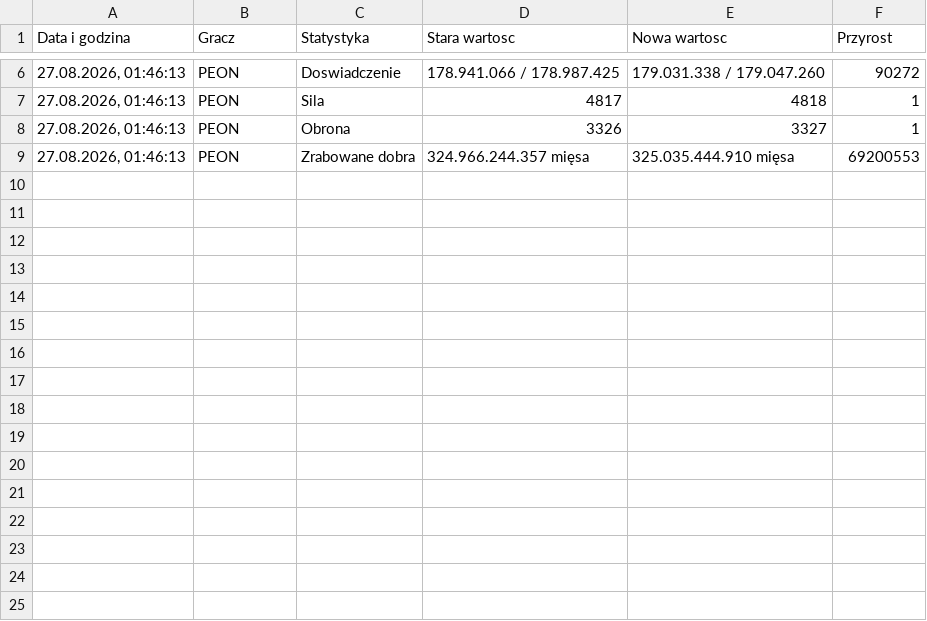
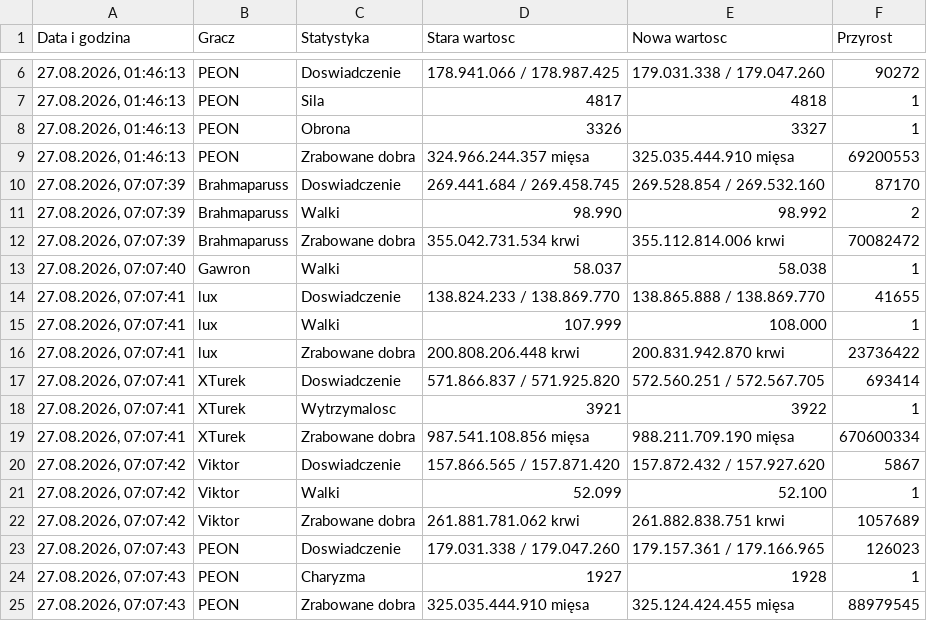
Before and after one commit to statystyki-bf/SledzikBitefight, a CSV file: Raport_Bitefight_27.08.2026.csv, drawn as a sheet; only a part is shown, gaps mark what is left out; the diff names each change by its address in the sheet, - before the commit and + after, or states it on an @@ line.

```diff
--- a/Raport_Bitefight_27.08.2026.csv
+++ b/Raport_Bitefight_27.08.2026.csv
+row 10: 27.08.2026, 07:07:39 | Brahmaparuss | Doswiadczenie | 269.441.684 / 269.458.745 | 269.528.854 / 269.532.160 | 87170
+row 11: 27.08.2026, 07:07:39 | Brahmaparuss | Walki | 98.990 | 98.992 | 2
+row 12: 27.08.2026, 07:07:39 | Brahmaparuss | Zrabowane dobra | 355.042.731.534 krwi | 355.112.814.006 krwi | 70082472
+row 13: 27.08.2026, 07:07:40 | Gawron | Walki | 58.037 | 58.038 | 1
+row 14: 27.08.2026, 07:07:41 | lux | Doswiadczenie | 138.824.233 / 138.869.770 | 138.865.888 / 138.869.770 | 41655
+row 15: 27.08.2026, 07:07:41 | lux | Walki | 107.999 | 108.000 | 1
+row 16: 27.08.2026, 07:07:41 | lux | Zrabowane dobra | 200.808.206.448 krwi | 200.831.942.870 krwi | 23736422
+row 17: 27.08.2026, 07:07:41 | XTurek | Doswiadczenie | 571.866.837 / 571.925.820 | 572.560.251 / 572.567.705 | 693414
+row 18: 27.08.2026, 07:07:41 | XTurek | Wytrzymalosc | 3921 | 3922 | 1
+row 19: 27.08.2026, 07:07:41 | XTurek | Zrabowane dobra | 987.541.108.856 mięsa | 988.211.709.190 mięsa | 670600334
+row 20: 27.08.2026, 07:07:42 | Viktor | Doswiadczenie | 157.866.565 / 157.871.420 | 157.872.432 / 157.927.620 | 5867
+row 21: 27.08.2026, 07:07:42 | Viktor | Walki | 52.099 | 52.100 | 1
+row 22: 27.08.2026, 07:07:42 | Viktor | Zrabowane dobra | 261.881.781.062 krwi | 261.882.838.751 krwi | 1057689
+row 23: 27.08.2026, 07:07:43 | PEON | Doswiadczenie | 179.031.338 / 179.047.260 | 179.157.361 / 179.166.965 | 126023
+row 24: 27.08.2026, 07:07:43 | PEON | Charyzma | 1927 | 1928 | 1
+row 25: 27.08.2026, 07:07:43 | PEON | Zrabowane dobra | 325.035.444.910 mięsa | 325.124.424.455 mięsa | 88979545
```
Also changed, not shown: 1 other file.
